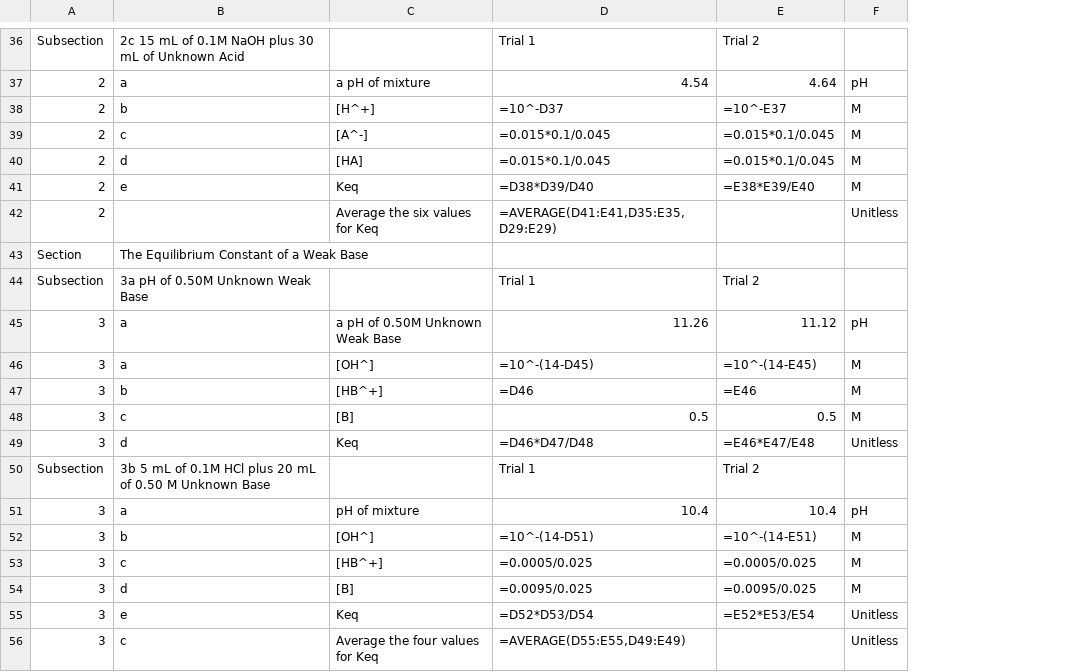
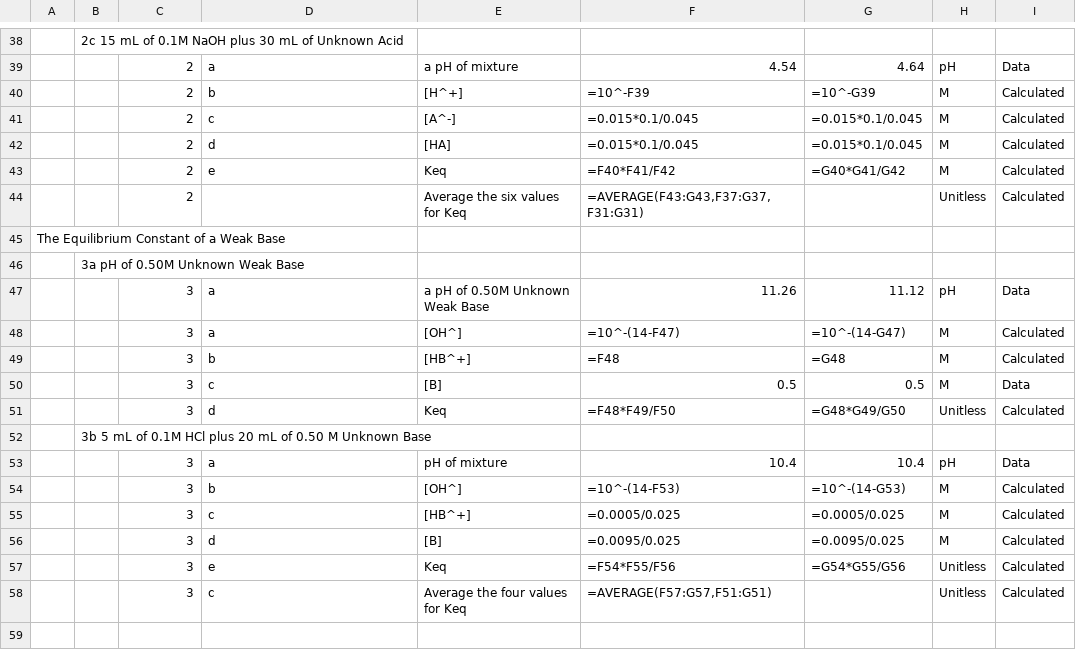
Before and after one commit to Chokichi/kakb-lab-calculator, a CSV file: public/KaKb Key Calculator Formulas.csv, drawn as a sheet; only a part is shown, gaps mark what is left out; addresses are those after the commit; the diff covers the shown part only; the diff names each change by its address in the sheet, - before the commit and + after, or states it on an @@ line.

```diff
--- a/public/KaKb Key Calculator Formulas.csv
+++ b/public/KaKb Key Calculator Formulas.csv
+column A, row 45: The Equilibrium Constant of a Weak Base
+column B, rows 38-52: 2c 15 mL of 0.1M NaOH plus 30 mL of Unknown Acid |  |  |  |  |  |  |  | 3a pH of 0.50M Unknown Weak Base |  |  |  |  |  | 3b 5 mL of 0.1M HCl plus 20 mL of 0.50 M Unknown Base
+column I, rows 39-58: Data | Calculated | Calculated | Calculated | Calculated | Calculated |  |  | Data | Calculated | Calculated | Data | Calculated |  | Data | Calculated | Calculated | Calculated | Calculated | Calculated
-C38: Subsection
+C38: (empty)
-D38: 2c 15 mL of 0.1M NaOH plus 30 mL of Unknown Acid
+D38: (empty)
-F38: Trial 1
+F38: (empty)
-G38: Trial 2
+G38: (empty)
-F40: =10^-D37
+F40: =10^-F39
-G40: =10^-E37
+G40: =10^-G39
-F43: =D38*D39/D40
+F43: =F40*F41/F42
-G43: =E38*E39/E40
+G43: =G40*G41/G42
-F44: =AVERAGE(D41:E41,D35:E35,D29:E29)
+F44: =AVERAGE(F43:G43,F37:G37,F31:G31)
-C45: Section
+C45: (empty)
-D45: The Equilibrium Constant of a Weak Base
+D45: (empty)
-C46: Subsection
+C46: (empty)
-D46: 3a pH of 0.50M Unknown Weak Base
+D46: (empty)
-F46: Trial 1
+F46: (empty)
-G46: Trial 2
+G46: (empty)
-F48: =10^-(14-D45)
+F48: =10^-(14-F47)
-G48: =10^-(14-E45)
+G48: =10^-(14-G47)
-F49: =D46
+F49: =F48
-G49: =E46
+G49: =G48
-F51: =D46*D47/D48
+F51: =F48*F49/F50
-G51: =E46*E47/E48
+G51: =G48*G49/G50
-C52: Subsection
+C52: (empty)
-D52: 3b 5 mL of 0.1M HCl plus 20 mL of 0.50 M Unknown Base
+D52: (empty)
-F52: Trial 1
+F52: (empty)
-G52: Trial 2
+G52: (empty)
-F54: =10^-(14-D51)
+F54: =10^-(14-F53)
-G54: =10^-(14-E51)
+G54: =10^-(14-G53)
-F57: =D52*D53/D54
+F57: =F54*F55/F56
-G57: =E52*E53/E54
+G57: =G54*G55/G56
-F58: =AVERAGE(D55:E55,D49:E49)
+F58: =AVERAGE(F57:G57,F51:G51)
```
Also changed, not shown: 2 added rows and 56 edited cells elsewhere in this file, Excel Logic/KaKb Key Calculator Formulas.csv, 13 other files.
